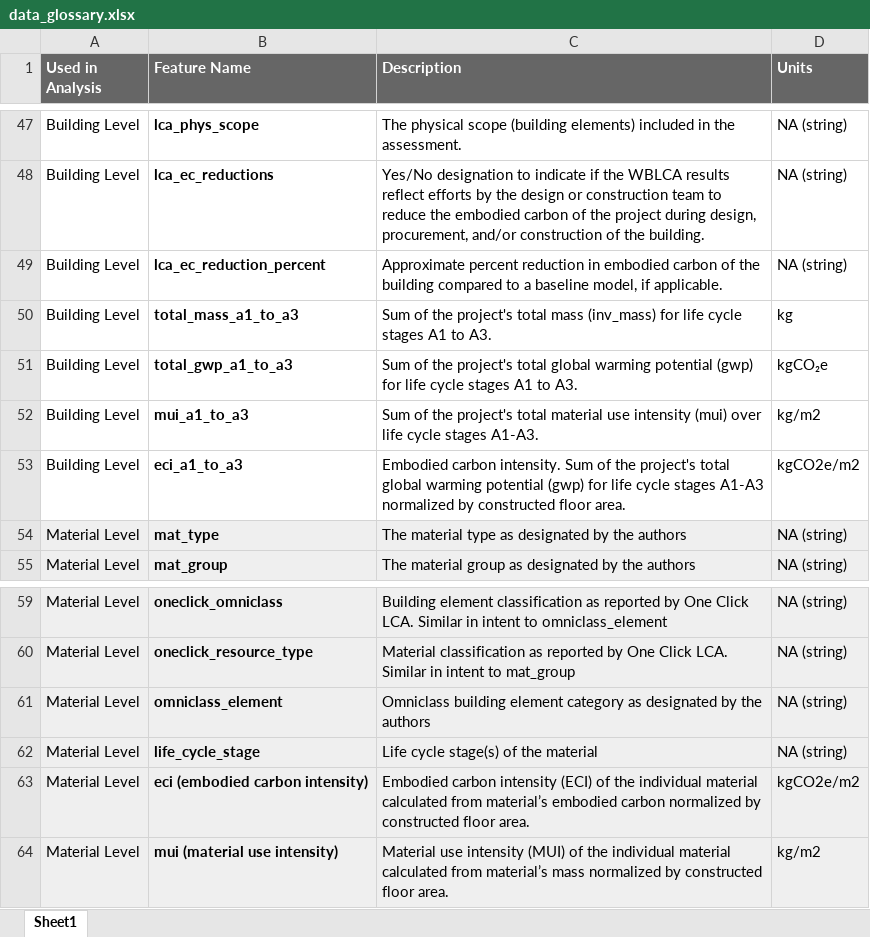
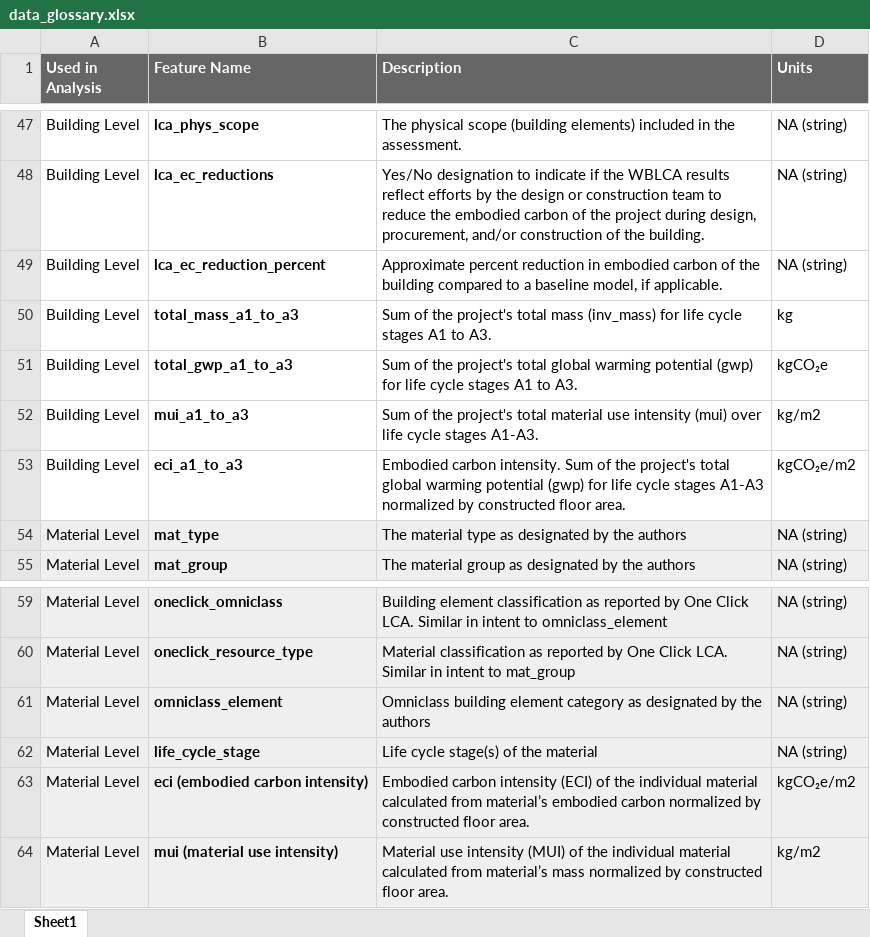
Before and after one commit to mchaf0126/wblca-benchmark-v2-material-use-intensity, an Excel workbook: dashboard/assets/data_glossary.xlsx, sheet Sheet1, drawn as a sheet; only a part is shown, gaps mark what is left out; values as stored, in another font and other column widths than the file's, no borders; the diff names each change by its address in the sheet, - before the commit and + after, or states it on an @@ line.

Commit message:
Update data_glossary.xlsx

```diff
--- a/dashboard/assets/data_glossary.xlsx (sheet Sheet1)
+++ b/dashboard/assets/data_glossary.xlsx (sheet Sheet1)
-D53 (Units): kgCO2e/m2
+D53 (Units): kgCO₂e/m2
-D63 (Units): kgCO2e/m2
+D63 (Units): kgCO₂e/m2
```
